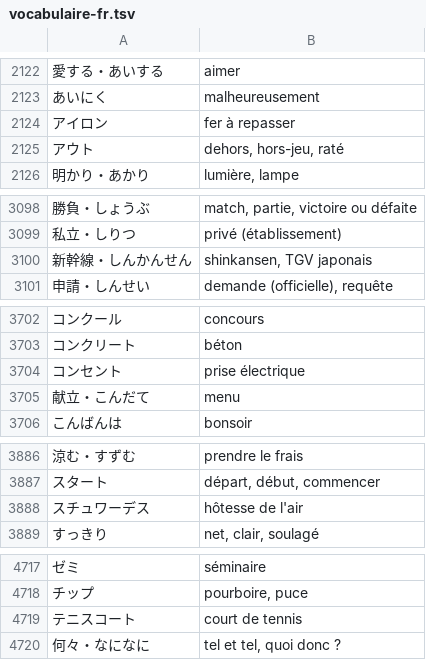
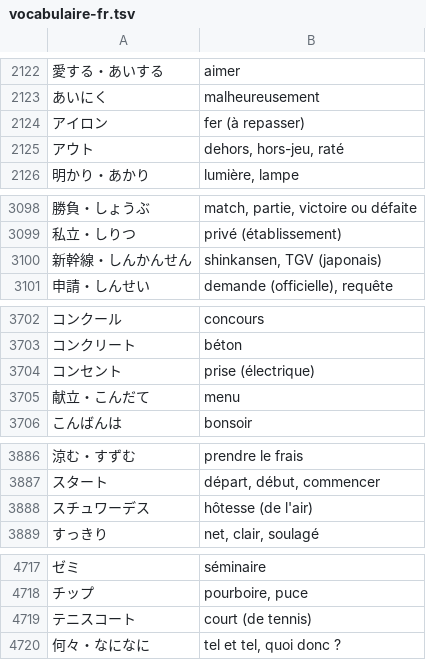
Before and after one commit to Remi-Olivieri/Abyss, a TSV file: matiere/vocabulaire-fr.tsv, drawn as a sheet; only a part is shown, gaps mark what is left out; the diff covers the shown part only.

```diff
--- a/matiere/vocabulaire-fr.tsv
+++ b/matiere/vocabulaire-fr.tsv
@@ -2123,3 +2123,3 @@
 あいにく	malheureusement
-アイロン	fer à repasser
+アイロン	fer (à repasser)
 アウト	dehors, hors-jeu, raté
@@ -3099,3 +3099,3 @@
 私立・しりつ	privé (établissement)
-新幹線・しんかんせん	shinkansen, TGV japonais
+新幹線・しんかんせん	shinkansen, TGV (japonais)
 申請・しんせい	demande (officielle), requête
@@ -3703,3 +3703,3 @@
 コンクリート	béton
-コンセント	prise électrique
+コンセント	prise (électrique)
 献立・こんだて	menu
@@ -3887,3 +3887,3 @@
 スタート	départ, début, commencer
-スチュワーデス	hôtesse de l'air
+スチュワーデス	hôtesse (de l'air)
 すっきり	net, clair, soulagé
@@ -4718,3 +4718,3 @@
 チップ	pourboire, puce
-テニスコート	court de tennis
+テニスコート	court (de tennis)
 何々・なになに	tel et tel, quoi donc ?
```
Also changed, not shown: 9 edited cells elsewhere in this file, 25 other files.
